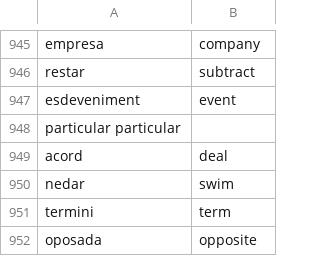
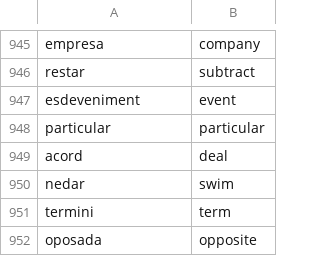
Before and after one commit to JaumeJulia/aprenentatge_automatic_2223, a CSV file: Practica1/data/data.csv, drawn as a sheet; only a part is shown, gaps mark what is left out.

```diff
--- a/Practica1/data/data.csv
+++ b/Practica1/data/data.csv
@@ -947,3 +947,3 @@ restar,subtract
 esdeveniment,event
-particular particular
+particular,particular
 acord,deal
```
Also changed, not shown: Practica1/data/definitiveData.csv, 4 other files.
